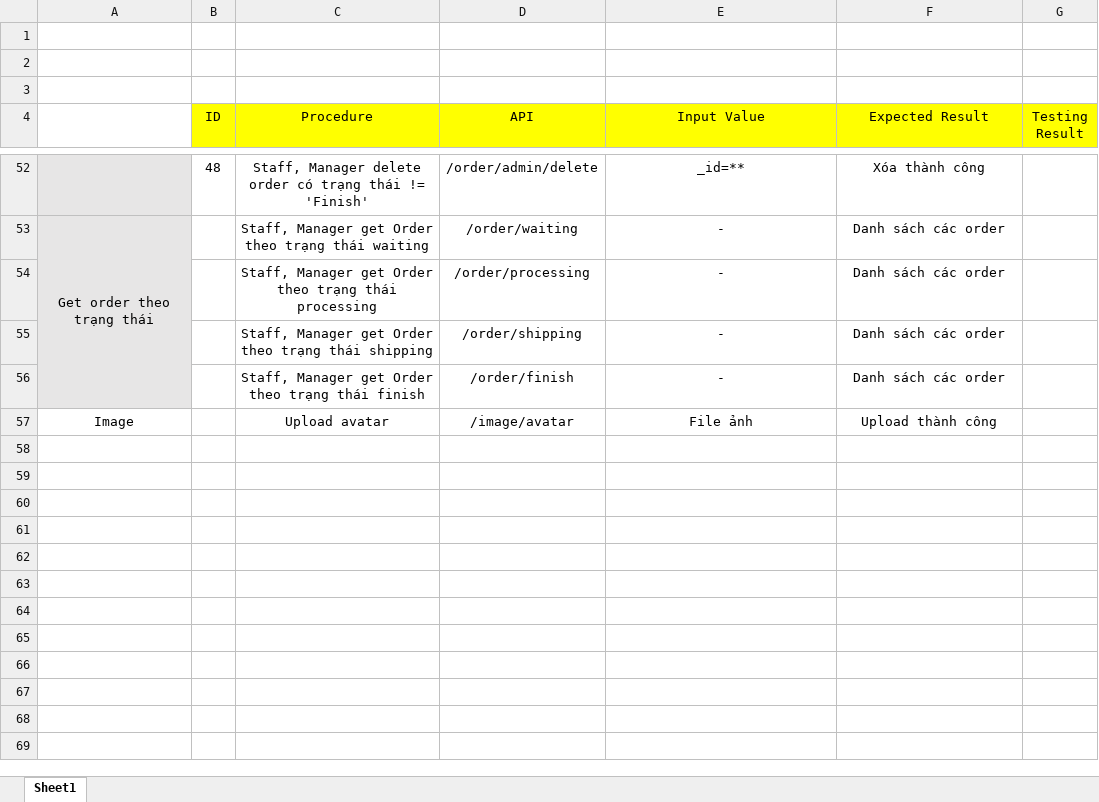
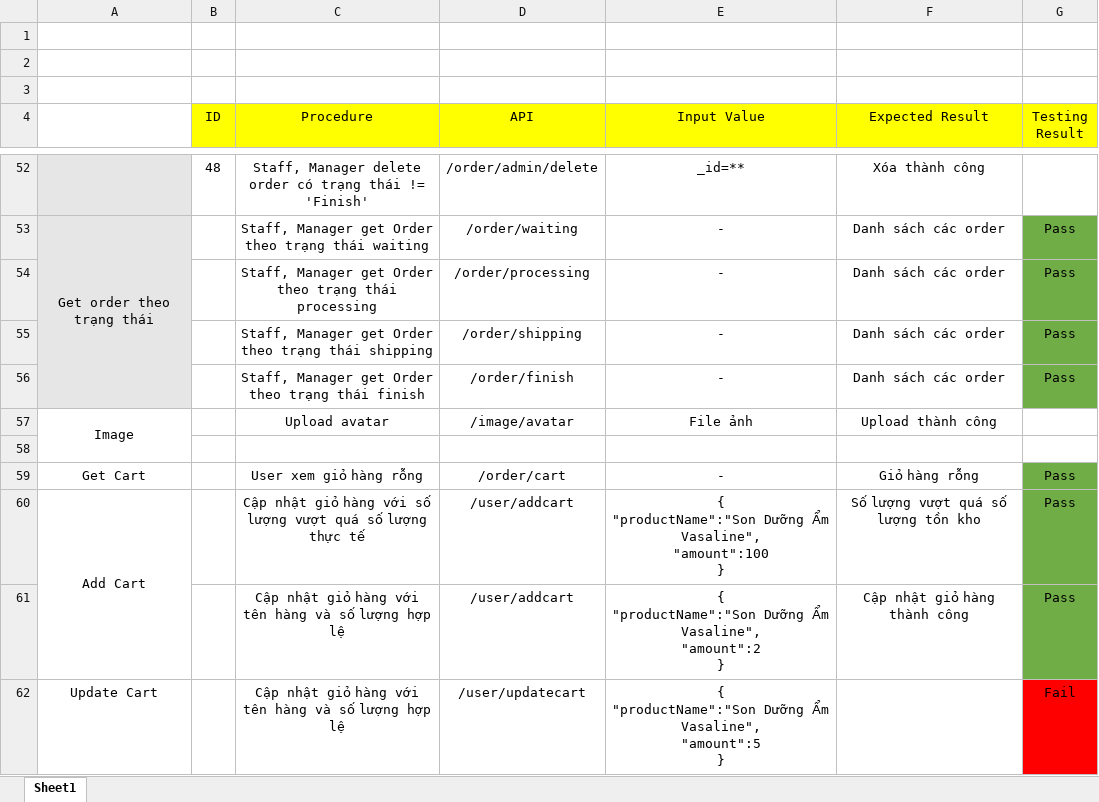
Before and after one commit to NguyenMinhKha038/codosa, an Excel workbook: codosa1/TestCase.xlsx, sheet Sheet1, drawn as a sheet; only a part is shown, gaps mark what is left out; values as stored, in another font and other column widths than the file's, no borders; ↵ is a line break in a cell; the diff covers the shown part only; the diff names each change by its address in the sheet, - before the commit and + after, or states it on an @@ line.

```diff
--- a/codosa1/TestCase.xlsx (sheet Sheet1)
+++ b/codosa1/TestCase.xlsx (sheet Sheet1)
-G53:G56 (Testing Result): (empty)
+G53:G56 (Testing Result): Pass
-G53:G56 fill: none
+G53:G56 fill: #70AD47
+A57:A58 merged
+row 58: (empty)
+row 59: Get Cart |  | User xem giỏ hàng rỗng | /order/cart | - | Giỏ hàng rỗng | Pass
+row 60: Add Cart |  | Cập nhật giỏ hàng với số lượng vượt quá số lượng thực tế | /user/addcart | { ↵ "productName":"Son Dưỡng Ẩm Vasaline", ↵ "amount":100 ↵ } | Số lượng vượt quá số lượng tồn kho | Pass
+row 61:  |  | Cập nhật giỏ hàng với tên hàng và số lượng hợp lệ | /user/addcart | { ↵ "productName":"Son Dưỡng Ẩm Vasaline", ↵ "amount":2 ↵ } | Cập nhật giỏ hàng thành công | Pass
+row 62: Update Cart |  | Cập nhật giỏ hàng với tên hàng và số lượng hợp lệ | /user/updatecart | { ↵ "productName":"Son Dưỡng Ẩm Vasaline", ↵ "amount":5 ↵ } |  | Fail
```
Also changed, not shown: 64 edited cells, cell formats and merged cells elsewhere in this sheet, 23 other files.
